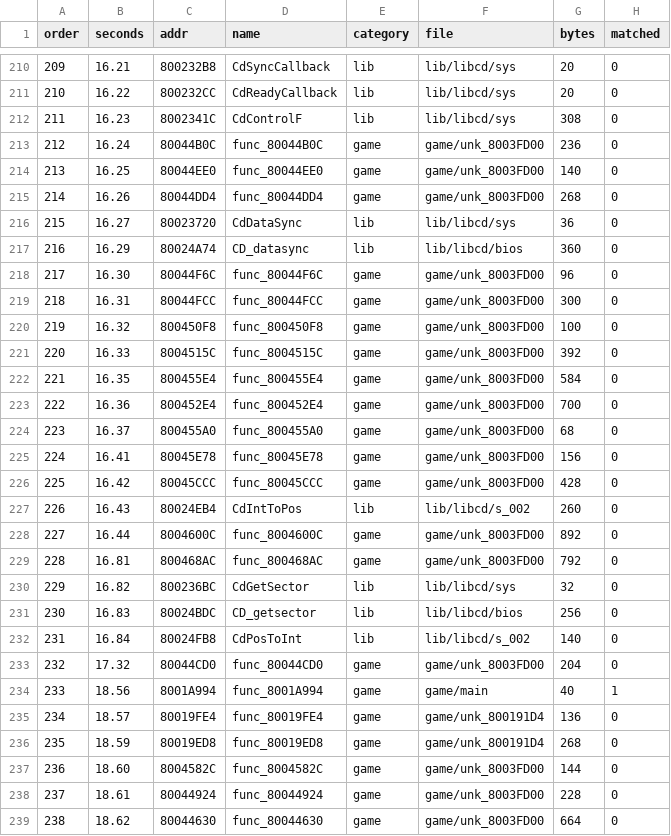
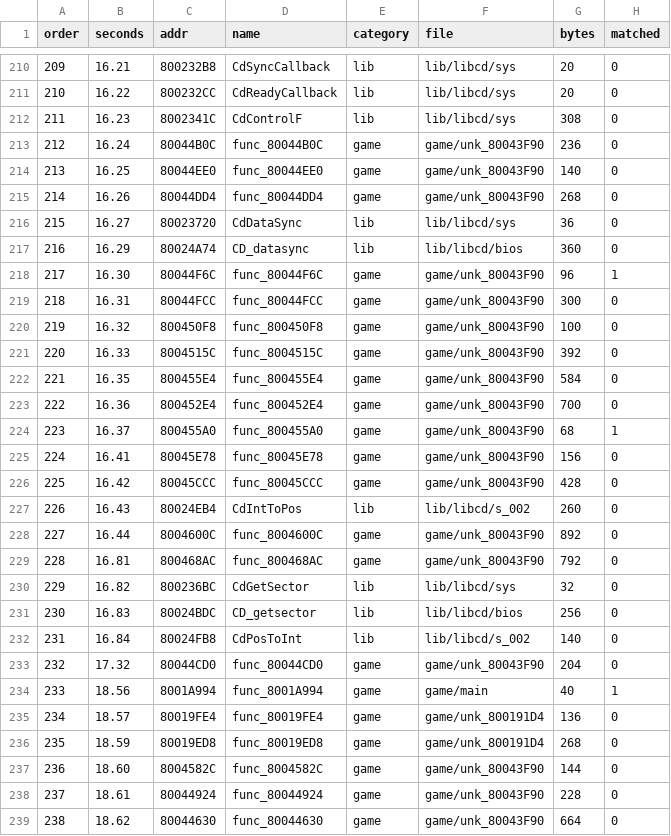
Before and after one commit to TheSaltsmith69/chronocross_decomp, a CSV file: progress/quest_boot_to_title.csv, drawn as a sheet; only a part is shown, gaps mark what is left out; the diff covers the shown part only.

Commit message:
Split out the -O0 CD module (110/304)
- 0x80043F90-0x80049BF0 (51 functions) was compiled without
  optimisation: frame-pointer prologues, every variable on the stack
- new file src/game/unk_80043F90.c, built with -O0 via O0_SRCS
- six of its functions decompiled (getters, CD command setup)

```diff
--- a/progress/quest_boot_to_title.csv
+++ b/progress/quest_boot_to_title.csv
@@ -212,19 +212,19 @@ order,seconds,addr,name,category,file,bytes,matched
 211,16.23,8002341C,CdControlF,lib,lib/libcd/sys,308,0
-212,16.24,80044B0C,func_80044B0C,game,game/unk_8003FD00,236,0
-213,16.25,80044EE0,func_80044EE0,game,game/unk_8003FD00,140,0
-214,16.26,80044DD4,func_80044DD4,game,game/unk_8003FD00,268,0
+212,16.24,80044B0C,func_80044B0C,game,game/unk_80043F90,236,0
+213,16.25,80044EE0,func_80044EE0,game,game/unk_80043F90,140,0
+214,16.26,80044DD4,func_80044DD4,game,game/unk_80043F90,268,0
 215,16.27,80023720,CdDataSync,lib,lib/libcd/sys,36,0
 216,16.29,80024A74,CD_datasync,lib,lib/libcd/bios,360,0
-217,16.30,80044F6C,func_80044F6C,game,game/unk_8003FD00,96,0
-218,16.31,80044FCC,func_80044FCC,game,game/unk_8003FD00,300,0
-219,16.32,800450F8,func_800450F8,game,game/unk_8003FD00,100,0
-220,16.33,8004515C,func_8004515C,game,game/unk_8003FD00,392,0
-221,16.35,800455E4,func_800455E4,game,game/unk_8003FD00,584,0
-222,16.36,800452E4,func_800452E4,game,game/unk_8003FD00,700,0
-223,16.37,800455A0,func_800455A0,game,game/unk_8003FD00,68,0
-224,16.41,80045E78,func_80045E78,game,game/unk_8003FD00,156,0
-225,16.42,80045CCC,func_80045CCC,game,game/unk_8003FD00,428,0
+217,16.30,80044F6C,func_80044F6C,game,game/unk_80043F90,96,1
+218,16.31,80044FCC,func_80044FCC,game,game/unk_80043F90,300,0
+219,16.32,800450F8,func_800450F8,game,game/unk_80043F90,100,0
+220,16.33,8004515C,func_8004515C,game,game/unk_80043F90,392,0
+221,16.35,800455E4,func_800455E4,game,game/unk_80043F90,584,0
+222,16.36,800452E4,func_800452E4,game,game/unk_80043F90,700,0
+223,16.37,800455A0,func_800455A0,game,game/unk_80043F90,68,1
+224,16.41,80045E78,func_80045E78,game,game/unk_80043F90,156,0
+225,16.42,80045CCC,func_80045CCC,game,game/unk_80043F90,428,0
 226,16.43,80024EB4,CdIntToPos,lib,lib/libcd/s_002,260,0
-227,16.44,8004600C,func_8004600C,game,game/unk_8003FD00,892,0
-228,16.81,800468AC,func_800468AC,game,game/unk_8003FD00,792,0
+227,16.44,8004600C,func_8004600C,game,game/unk_80043F90,892,0
+228,16.81,800468AC,func_800468AC,game,game/unk_80043F90,792,0
 229,16.82,800236BC,CdGetSector,lib,lib/libcd/sys,32,0
@@ -232,3 +232,3 @@ order,seconds,addr,name,category,file,bytes,matched
 231,16.84,80024FB8,CdPosToInt,lib,lib/libcd/s_002,140,0
-232,17.32,80044CD0,func_80044CD0,game,game/unk_8003FD00,204,0
+232,17.32,80044CD0,func_80044CD0,game,game/unk_80043F90,204,0
 233,18.56,8001A994,func_8001A994,game,game/main,40,1
@@ -236,4 +236,4 @@ order,seconds,addr,name,category,file,bytes,matched
 235,18.59,80019ED8,func_80019ED8,game,game/unk_800191D4,268,0
-236,18.60,8004582C,func_8004582C,game,game/unk_8003FD00,144,0
-237,18.61,80044924,func_80044924,game,game/unk_8003FD00,228,0
-238,18.62,80044630,func_80044630,game,game/unk_8003FD00,664,0
+236,18.60,8004582C,func_8004582C,game,game/unk_80043F90,144,0
+237,18.61,80044924,func_80044924,game,game/unk_80043F90,228,0
+238,18.62,80044630,func_80044630,game,game/unk_80043F90,664,0
```
Also changed, not shown: 21 edited cells elsewhere in this file, 4 other files.
